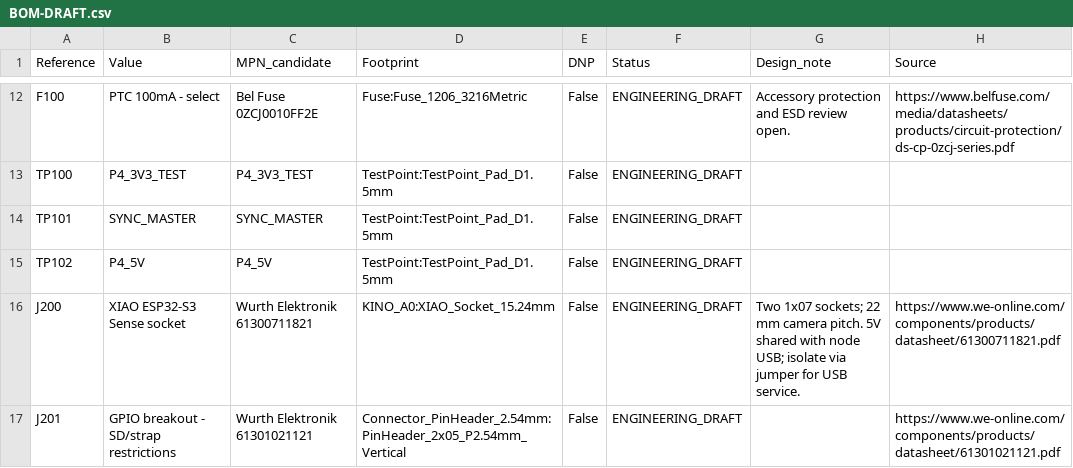
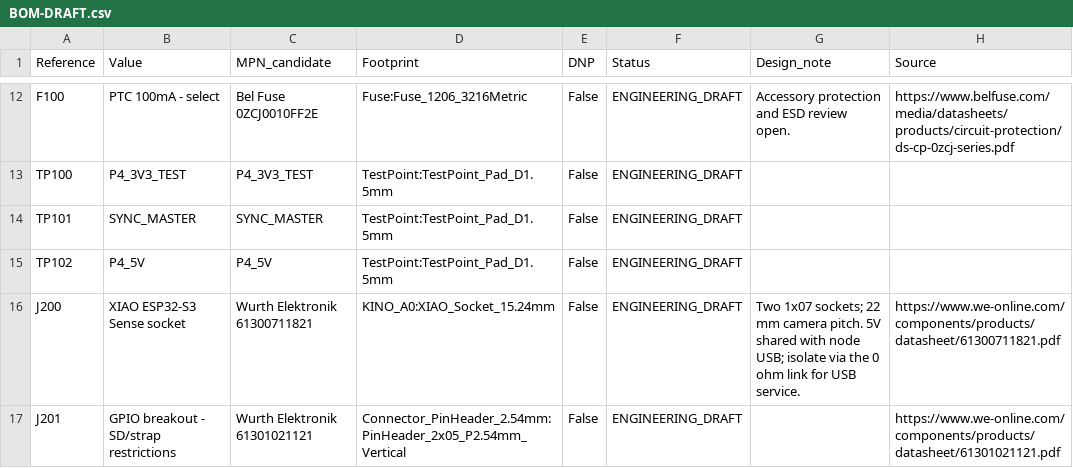
Before and after one commit to b5463/kino-d4, a CSV file: hardware/pcb/kino-d4-carrier-a0/outputs/BOM-DRAFT.csv, drawn as a sheet; only a part is shown, gaps mark what is left out; the diff covers the shown part only.

```diff
--- a/hardware/pcb/kino-d4-carrier-a0/outputs/BOM-DRAFT.csv
+++ b/hardware/pcb/kino-d4-carrier-a0/outputs/BOM-DRAFT.csv
@@ -15,3 +15,3 @@ TP101,SYNC_MASTER,SYNC_MASTER,TestPoint:TestPoint_Pad_D1.5mm,False,ENGINEERING_D
 TP102,P4_5V,P4_5V,TestPoint:TestPoint_Pad_D1.5mm,False,ENGINEERING_DRAFT,,
-J200,XIAO ESP32-S3 Sense socket,Wurth Elektronik 61300711821,KINO_A0:XIAO_Socket_15.24mm,False,ENGINEERING_DRAFT,Two 1x07 sockets; 22 mm camera pitch. 5V shared with node USB; isolate via jumper for USB service.,https://www.we-online.com/components/products/datasheet/61300711821.pdf
+J200,XIAO ESP32-S3 Sense socket,Wurth Elektronik 61300711821,KINO_A0:XIAO_Socket_15.24mm,False,ENGINEERING_DRAFT,Two 1x07 sockets; 22 mm camera pitch. 5V shared with node USB; isolate via the 0 ohm link for USB service.,https://www.we-online.com/components/products/datasheet/61300711821.pdf
 J201,GPIO breakout - SD/strap restrictions,Wurth Elektronik 61301021121,Connector_PinHeader_2.54mm:PinHeader_2x05_P2.54mm_Vertical,False,ENGINEERING_DRAFT,,https://www.we-online.com/components/products/datasheet/61301021121.pdf
```
Also changed, not shown: 32 edited cells elsewhere in this file, hardware/pcb/kino-d4-carrier-a0/outputs/PIN_NET_MATRIX.csv, 31 other files.
